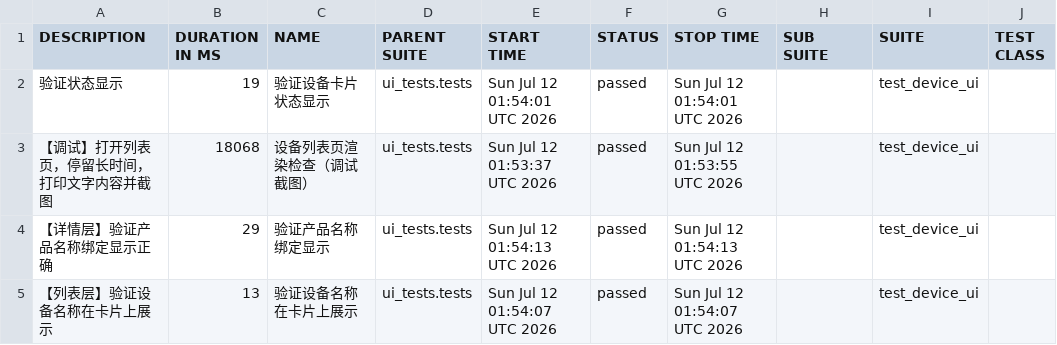
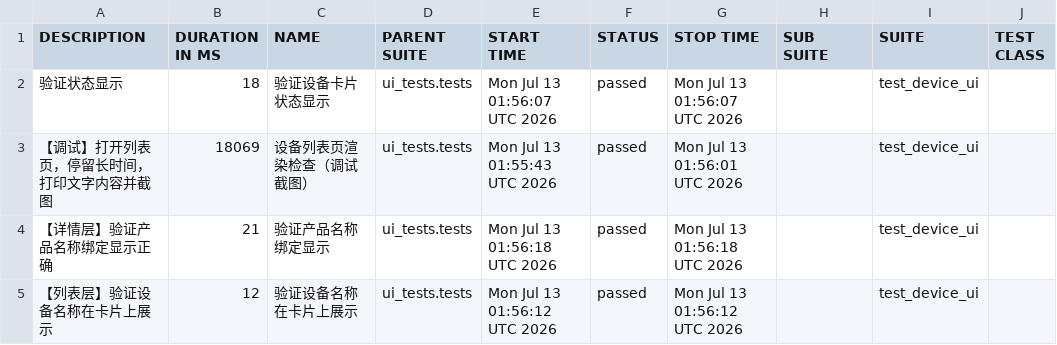
Before and after one commit to piaqiahia/iot-test-framework, a CSV file: ui-report/data/suites.csv, drawn as a sheet; only a part is shown; the diff names each change by its address in the sheet, - before the commit and + after, or states it on an @@ line.

```diff
--- a/ui-report/data/suites.csv
+++ b/ui-report/data/suites.csv
-B2 (DURATION IN MS): 19
+B2 (DURATION IN MS): 18
-E2 (START TIME): Sun Jul 12 01:54:01 UTC 2026
+E2 (START TIME): Mon Jul 13 01:56:07 UTC 2026
-G2 (STOP TIME): Sun Jul 12 01:54:01 UTC 2026
+G2 (STOP TIME): Mon Jul 13 01:56:07 UTC 2026
-B3 (DURATION IN MS): 18068
+B3 (DURATION IN MS): 18069
-E3 (START TIME): Sun Jul 12 01:53:37 UTC 2026
+E3 (START TIME): Mon Jul 13 01:55:43 UTC 2026
-G3 (STOP TIME): Sun Jul 12 01:53:55 UTC 2026
+G3 (STOP TIME): Mon Jul 13 01:56:01 UTC 2026
-B4 (DURATION IN MS): 29
+B4 (DURATION IN MS): 21
-E4 (START TIME): Sun Jul 12 01:54:13 UTC 2026
+E4 (START TIME): Mon Jul 13 01:56:18 UTC 2026
-G4 (STOP TIME): Sun Jul 12 01:54:13 UTC 2026
+G4 (STOP TIME): Mon Jul 13 01:56:18 UTC 2026
-B5 (DURATION IN MS): 13
+B5 (DURATION IN MS): 12
-E5 (START TIME): Sun Jul 12 01:54:07 UTC 2026
+E5 (START TIME): Mon Jul 13 01:56:12 UTC 2026
-G5 (STOP TIME): Sun Jul 12 01:54:07 UTC 2026
+G5 (STOP TIME): Mon Jul 13 01:56:12 UTC 2026
```
Also changed, not shown: 18 other files.
